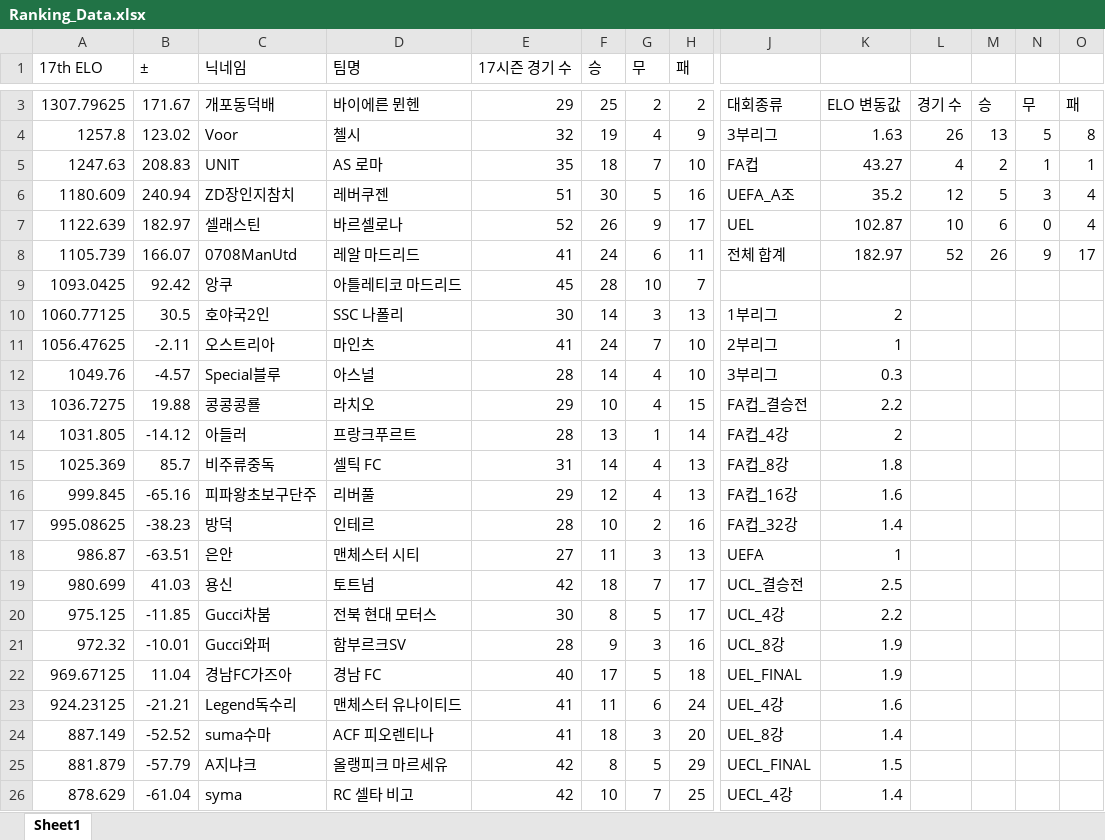
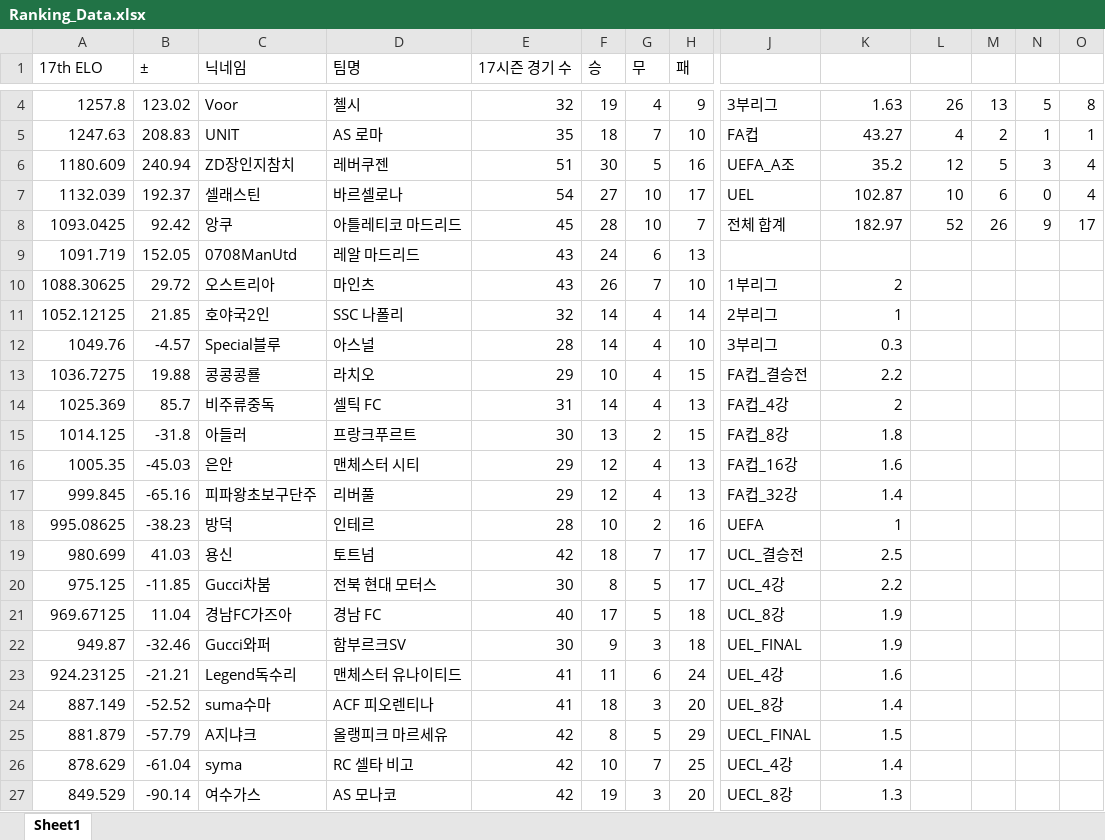
Before and after one commit to xldyxl/AllStar-Ranking-ELO-, an Excel workbook: Ranking_Data.xlsx, sheet Sheet1, drawn as a sheet; only a part is shown, gaps mark what is left out; the shorter side is filled out with more unchanged rows; values as stored, in another font and other column widths than the file's, no borders; removed rows and columns are numbered as before the commit, all else as after; rows hold the shown columns only; the diff covers the shown part only; the diff names each change by its address in the sheet, - before the commit and + after, or states it on an @@ line.

Commit message:
Update: Ranking Data (10:06:51)

```diff
--- a/Ranking_Data.xlsx (sheet Sheet1)
+++ b/Ranking_Data.xlsx (sheet Sheet1)
-row 3: 1307.79625 | 171.67 | 개포동덕배 | 바이에른 뮌헨 | 29 | 25 | 2 | 2 | 대회종류 | ELO 변동값 | 경기 수 | 승 | 무 | 패
-A7 (17th ELO): 1122.639
+A7 (17th ELO): 1132.039
-B7 (±): 182.97
+B7 (±): 192.37
-E7 (17시즌 경기 수): 52
+E7 (17시즌 경기 수): 54
-F7 (승): 26
+F7 (승): 27
-G7 (무): 9
+G7 (무): 10
-row 8: 1105.739 | 166.07 | 0708ManUtd | 레알 마드리드 | 41 | 24 | 6 | 11 | 전체 합계 | 182.97 | 52 | 26 | 9 | 17
-J8: (empty)
+J8: 전체 합계
-K8: (empty)
+K8: 182.97
-L8: (empty)
+L8: 52
-M8: (empty)
+M8: 26
-N8: (empty)
+N8: 9
-O8: (empty)
+O8: 17
-row 10: 1060.77125 | 30.5 | 호야국2인 | SSC 나폴리 | 30 | 14 | 3 | 13 | 1부리그 | 2
-row 11: 1056.47625 | -2.11 | 오스트리아 | 마인츠 | 41 | 24 | 7 | 10 | 2부리그 | 1
+row 9: 1091.719 | 152.05 | 0708ManUtd | 레알 마드리드 | 43 | 24 | 6 | 13
+row 10: 1088.30625 | 29.72 | 오스트리아 | 마인츠 | 43 | 26 | 7 | 10 | 1부리그 | 2
+row 11: 1052.12125 | 21.85 | 호야국2인 | SSC 나폴리 | 32 | 14 | 4 | 14 | 2부리그 | 1
-row 14: 1031.805 | -14.12 | 아들러 | 프랑크푸르트 | 28 | 13 | 1 | 14 | FA컵_4강 | 2
-J14: FA컵_8강
+J14: FA컵_4강
-K14: 1.8
+K14: 2
+row 15: 1014.125 | -31.8 | 아들러 | 프랑크푸르트 | 30 | 13 | 2 | 15 | FA컵_8강 | 1.8
+row 16: 1005.35 | -45.03 | 은안 | 맨체스터 시티 | 29 | 12 | 4 | 13 | FA컵_16강 | 1.6
-J17: FA컵_16강
+J17: FA컵_32강
-K17: 1.6
+K17: 1.4
-J18: FA컵_32강
+J18: UEFA
-K18: 1.4
+K18: 1
-row 18: 986.87 | -63.51 | 은안 | 맨체스터 시티 | 27 | 11 | 3 | 13 | UEFA | 1
-row 21: 972.32 | -10.01 | Gucci와퍼 | 함부르크SV | 28 | 9 | 3 | 16 | UCL_8강 | 1.9
-J21: UEL_FINAL
+J21: UCL_8강
+row 22: 949.87 | -32.46 | Gucci와퍼 | 함부르크SV | 30 | 9 | 3 | 18 | UEL_FINAL | 1.9
```
Also changed, not shown: 1 added row and 6 edited cells elsewhere in this sheet.
